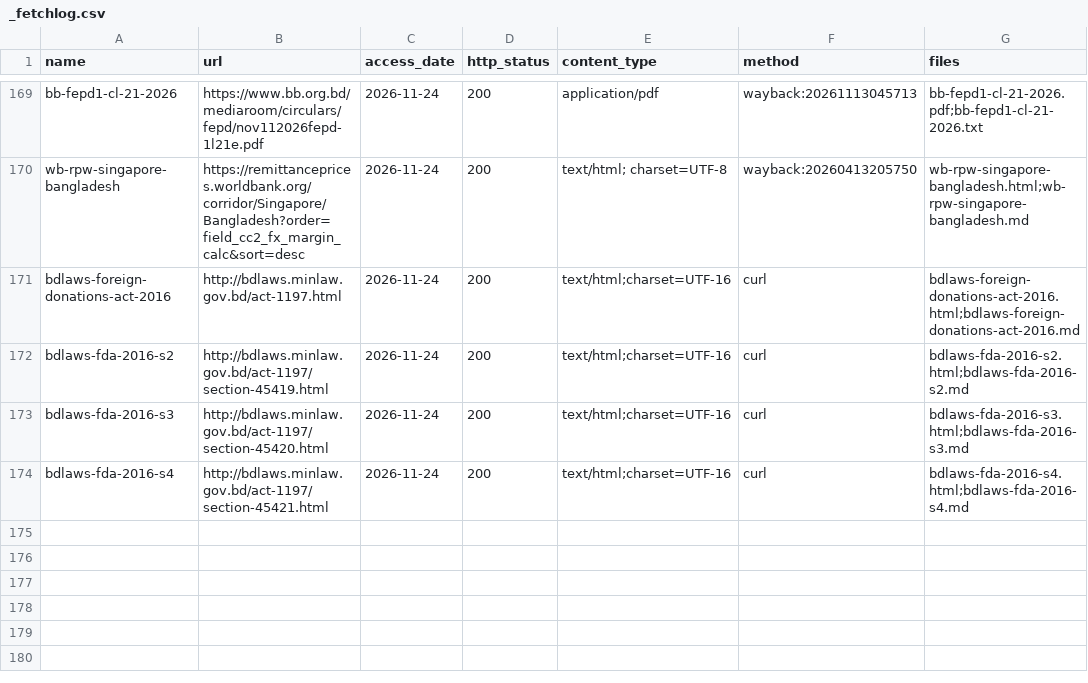
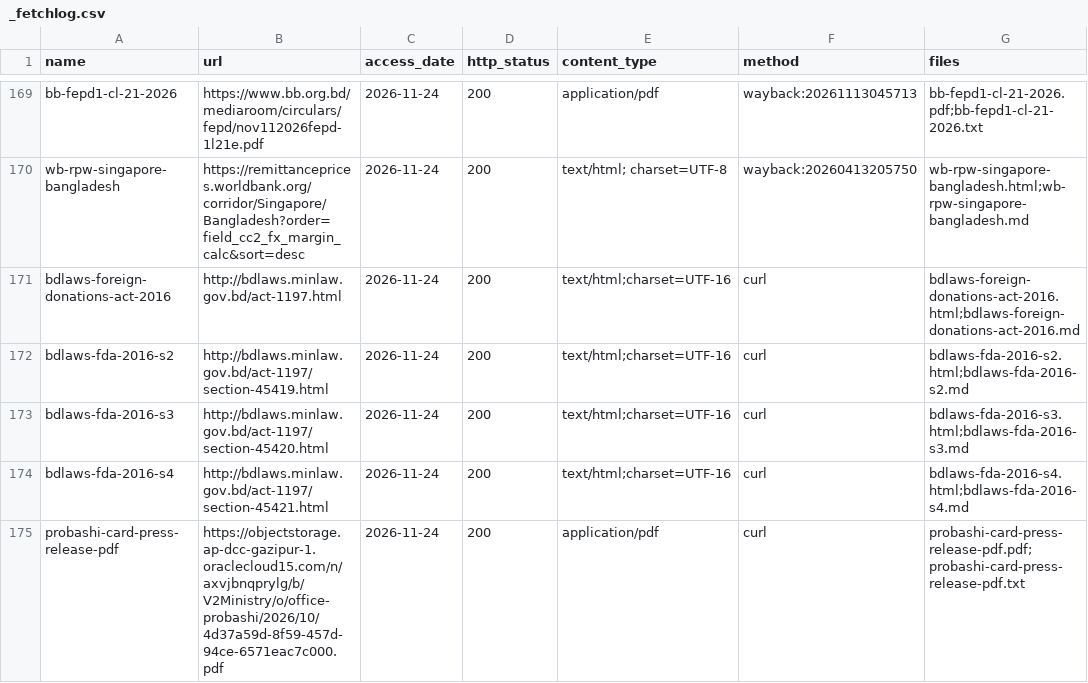
Before and after one commit to FiazAbrar/bsaisl-migration-knowledge-base, a CSV file: global/money/sources/_fetchlog.csv, drawn as a sheet; only a part is shown, gaps mark what is left out.

```diff
--- a/global/money/sources/_fetchlog.csv
+++ b/global/money/sources/_fetchlog.csv
@@ -174 +174,2 @@ bdlaws-fda-2016-s3,http://bdlaws.minlaw.gov.bd/act-1197/section-45420.html,2026-
 bdlaws-fda-2016-s4,http://bdlaws.minlaw.gov.bd/act-1197/section-45421.html,2026-11-24,200,text/html;charset=UTF-16,curl,bdlaws-fda-2016-s4.html;bdlaws-fda-2016-s4.md
+probashi-card-press-release-pdf,https://objectstorage.ap-dcc-gazipur-1.oraclecloud15.com/n/axvjbnqprylg/b/V2Ministry/o/office-probashi/2026/10/4d37a59d-8f59-457d-94ce-6571eac7c000.pdf,2026-11-24,200,application/pdf,curl,probashi-card-press-release-pdf.pdf;probashi-card-press-release-pdf.txt
```
Also changed, not shown: global/money/facts.csv, global/money/sources.csv, 9 other files.
